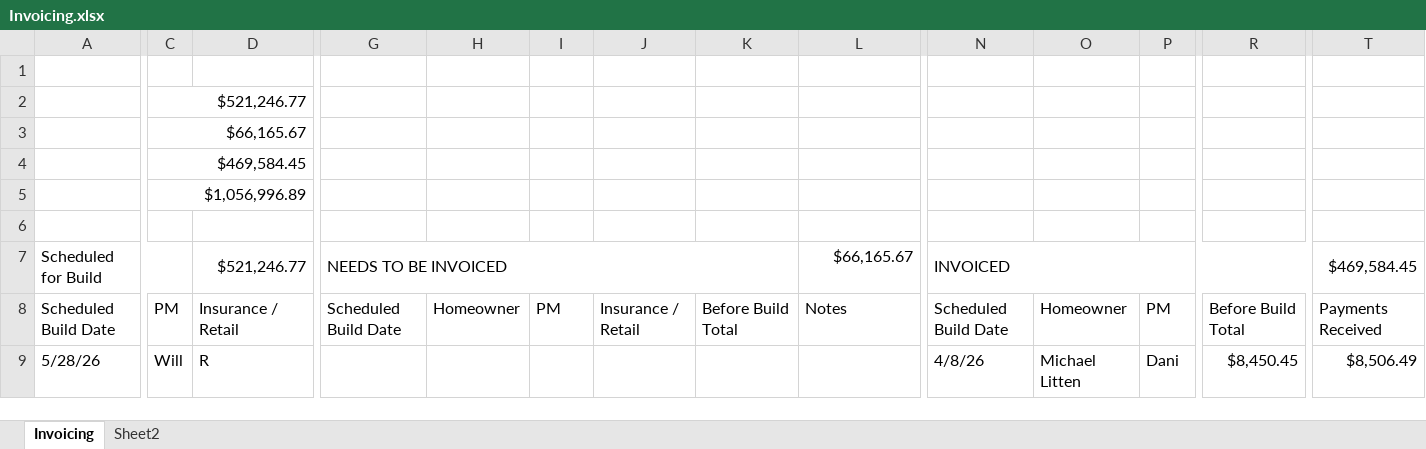
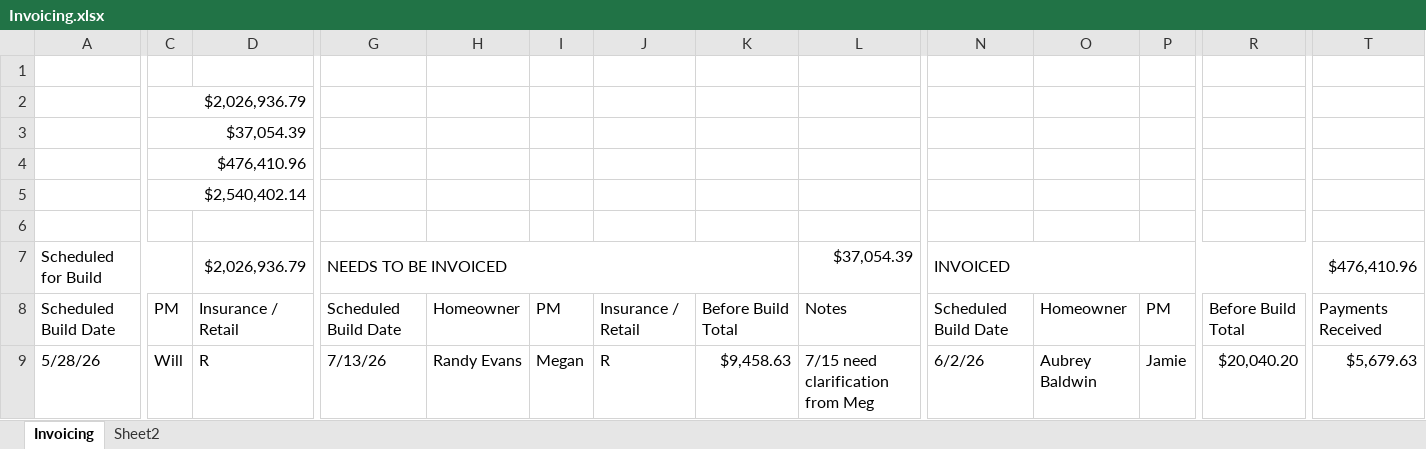
Before and after one commit to exteriorsplus/project-forecast-calculator, an Excel workbook: public/Archive/Invoicing.xlsx, sheet Invoicing, drawn as a sheet; only a part is shown, gaps mark what is left out; values as stored, in another font and other column widths than the file's, no cell formats; charts and pictures not drawn; the diff covers the shown part only; the diff names each change by its address in the sheet, - before the commit and + after, or states it on an @@ line.

```diff
--- a/public/Archive/Invoicing.xlsx (sheet Invoicing)
+++ b/public/Archive/Invoicing.xlsx (sheet Invoicing)
-C2: $521,246.77
+C2: $2,026,936.79
-C3: $66,165.67
+C3: $37,054.39
-C4: $469,584.45
+C4: $476,410.96
-C5: $1,056,996.89
+C5: $2,540,402.14
-D7: $521,246.77
+D7: $2,026,936.79
-L7: $66,165.67
+L7: $37,054.39
-T7: $469,584.45
+T7: $476,410.96
-G9: (empty)
+G9: 7/13/26
-H9: (empty)
+H9: Randy Evans
-I9: (empty)
+I9: Megan
-J9: (empty)
+J9: R
-K9: (empty)
+K9: $9,458.63
-L9: (empty)
+L9: 7/15 need clarification from Meg
-N9: 4/8/26
+N9: 6/2/26
-O9: Michael Litten
+O9: Aubrey Baldwin
-P9: Dani
+P9: Jamie
-R9: $8,450.45
+R9: $20,040.20
-T9: $8,506.49
+T9: $5,679.63
```
Also changed, not shown: 27 added rows, 25 removed rows and 99 edited cells elsewhere in this sheet, cell formats, formulas that keep their value, public/Invoicing.xlsx.
